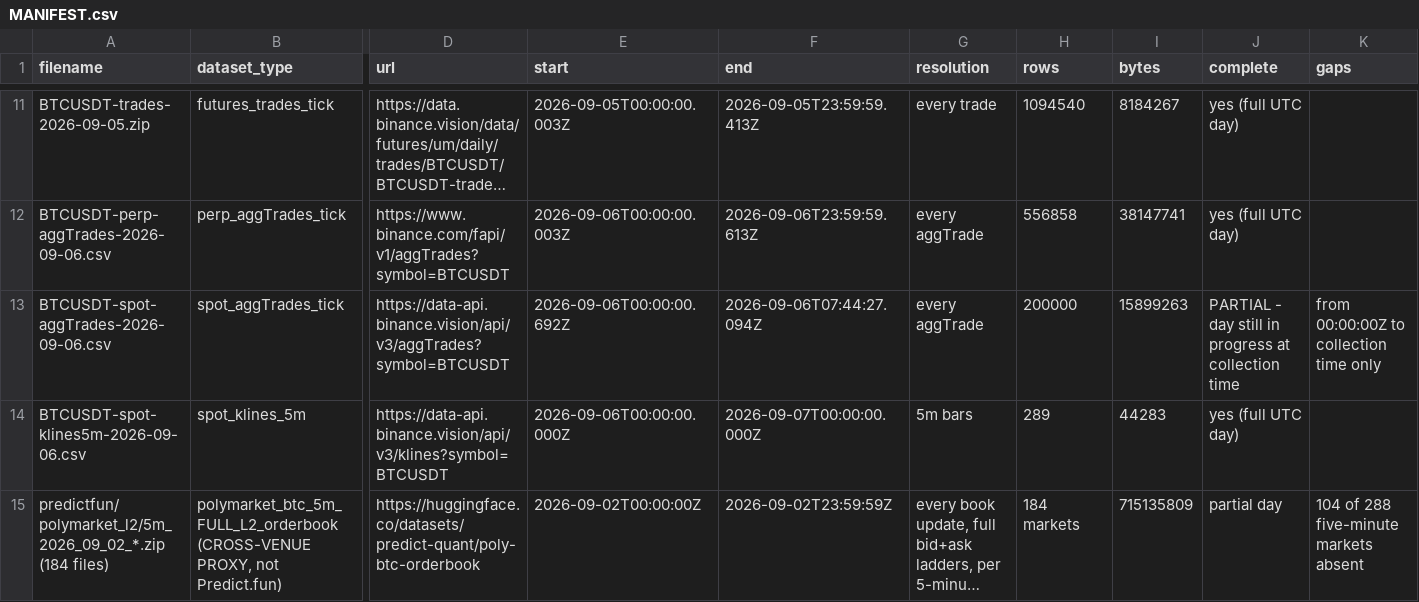
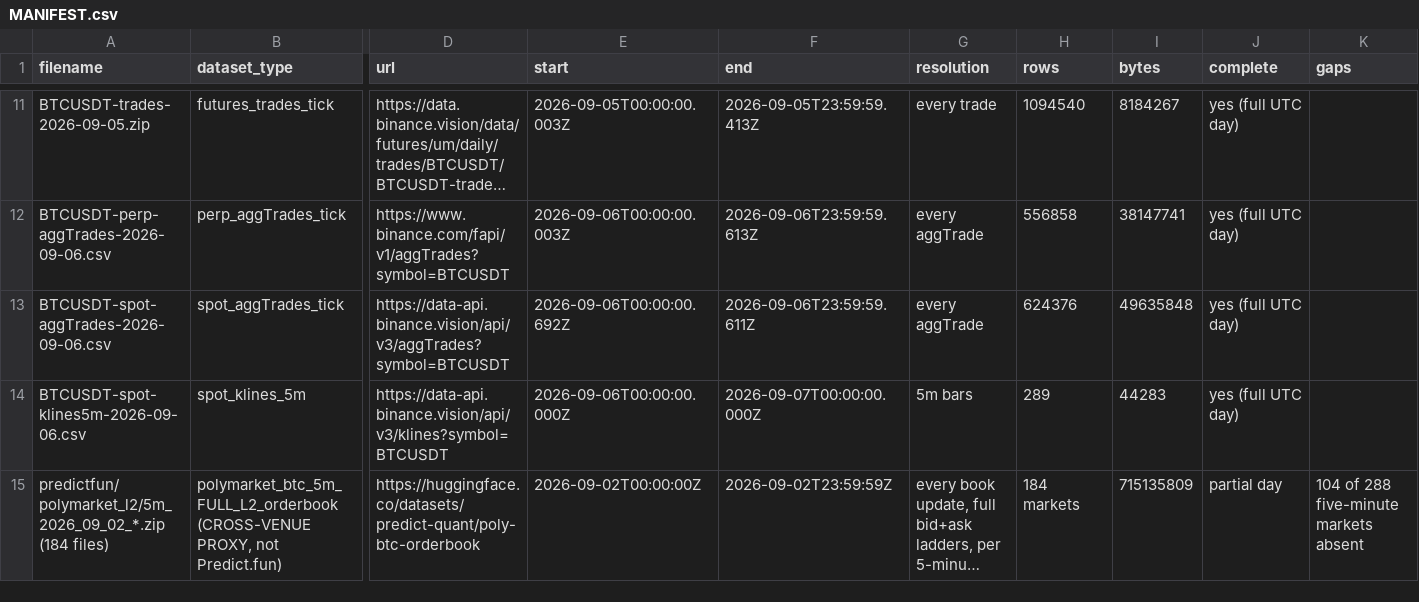
Before and after one commit to Ajay-goraniya/Django-final-project, a CSV file: week_data/MANIFEST.csv, drawn as a sheet; only a part is shown, gaps mark what is left out; long unchanged cells end in …; the diff names each change by its address in the sheet, - before the commit and + after, or states it on an @@ line.

```diff
--- a/week_data/MANIFEST.csv
+++ b/week_data/MANIFEST.csv
-F13 (end): 2026-09-06T07:44:27.094Z
+F13 (end): 2026-09-06T23:59:59.611Z
-H13 (rows): 200000
+H13 (rows): 624376
-I13 (bytes): 15899263
+I13 (bytes): 49635848
-J13 (complete): PARTIAL - day still in progress at collection time
+J13 (complete): yes (full UTC day)
-K13 (gaps): from 00:00:00Z to collection time only
+K13 (gaps): (empty)
```
